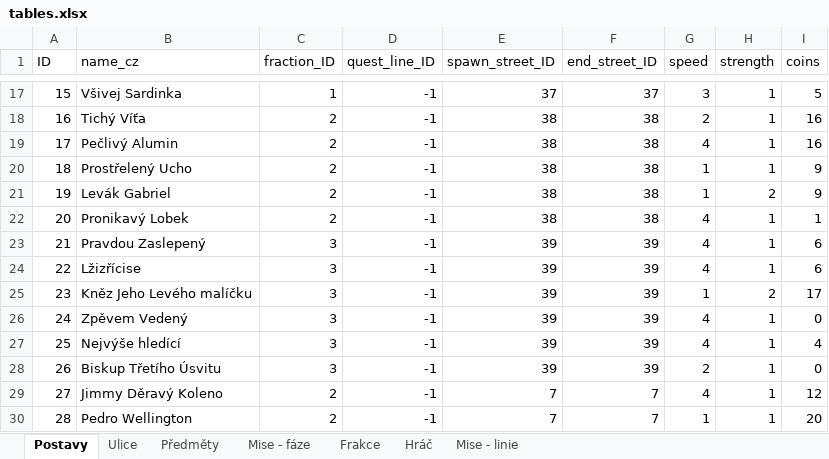
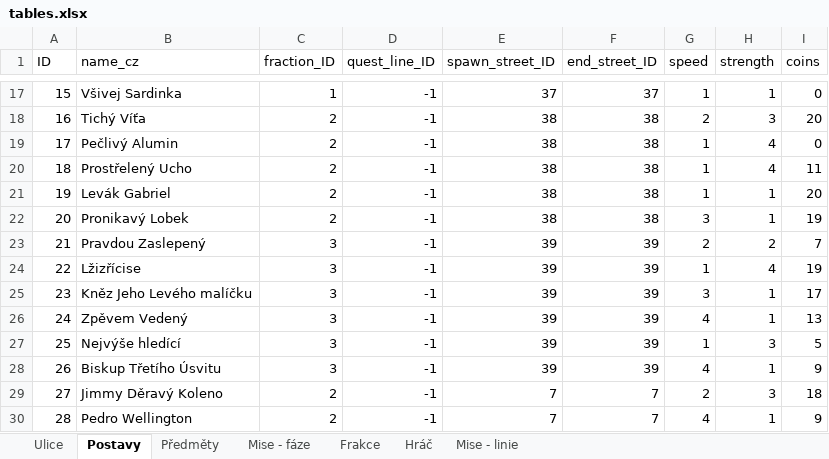
Before and after one commit to Coelurus/DnD-Telegram-Bot, an Excel workbook: zzz_other/tables.xlsx, sheet Postavy, drawn as a sheet; only a part is shown, gaps mark what is left out; values as stored, in another font and other column widths than the file's, no borders; the diff covers the shown part only; the diff names each change by its address in the sheet, - before the commit and + after, or states it on an @@ line.

```diff
--- a/zzz_other/tables.xlsx (sheet Postavy)
+++ b/zzz_other/tables.xlsx (sheet Postavy)
@@ sheet tab order changed: Ulice | Postavy | Předměty | Mise - fáze | Frakce | Hráč | Mise - linie @@
-G17 (speed): 3
+G17 (speed): 1
-I17 (coins): 5
+I17 (coins): 0
-H18 (strength): 1
+H18 (strength): 3
-I18 (coins): 16
+I18 (coins): 20
-G19 (speed): 4
+G19 (speed): 1
-H19:H20 (strength): 1
+H19:H20 (strength): 4
-I19 (coins): 16
+I19 (coins): 0
-I20 (coins): 9
+I20 (coins): 11
-H21 (strength): 2
+H21 (strength): 1
-I21 (coins): 9
+I21 (coins): 20
-G22 (speed): 4
+G22 (speed): 3
-I22 (coins): 1
+I22 (coins): 19
-G23 (speed): 4
+G23 (speed): 2
-H23 (strength): 1
+H23 (strength): 2
-I23 (coins): 6
+I23 (coins): 7
-G24 (speed): 4
+G24 (speed): 1
-H24 (strength): 1
+H24 (strength): 4
-I24 (coins): 6
+I24 (coins): 19
-G25 (speed): 1
+G25 (speed): 3
-H25 (strength): 2
+H25 (strength): 1
-I26 (coins): 0
+I26 (coins): 13
-G27 (speed): 4
+G27 (speed): 1
-H27 (strength): 1
+H27 (strength): 3
-I27 (coins): 4
+I27 (coins): 5
-G28 (speed): 2
+G28 (speed): 4
-I28 (coins): 0
+I28 (coins): 9
-G29 (speed): 4
+G29 (speed): 2
-H29 (strength): 1
+H29 (strength): 3
-I29 (coins): 12
+I29 (coins): 18
-G30 (speed): 1
+G30 (speed): 4
-I30 (coins): 20
+I30 (coins): 9
```
Also changed, not shown: 47 edited cells elsewhere in this sheet, sheet Ulice, 2 other files.
